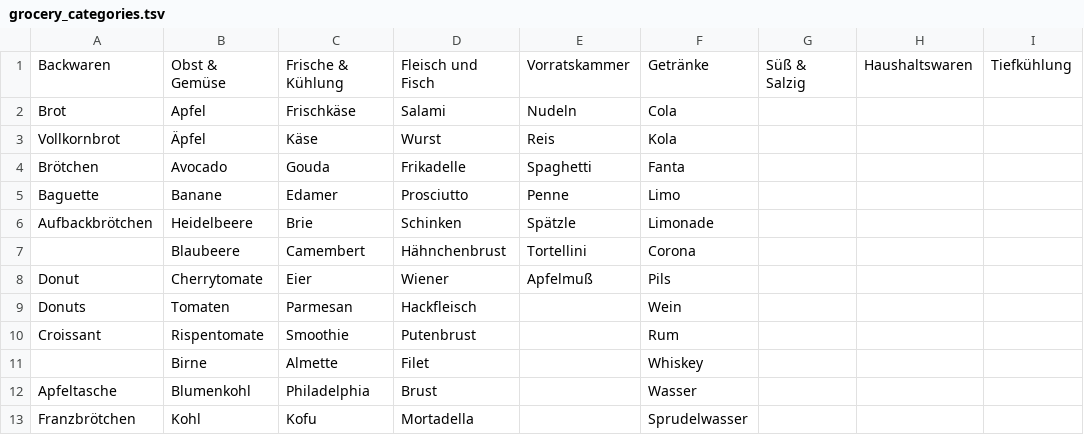
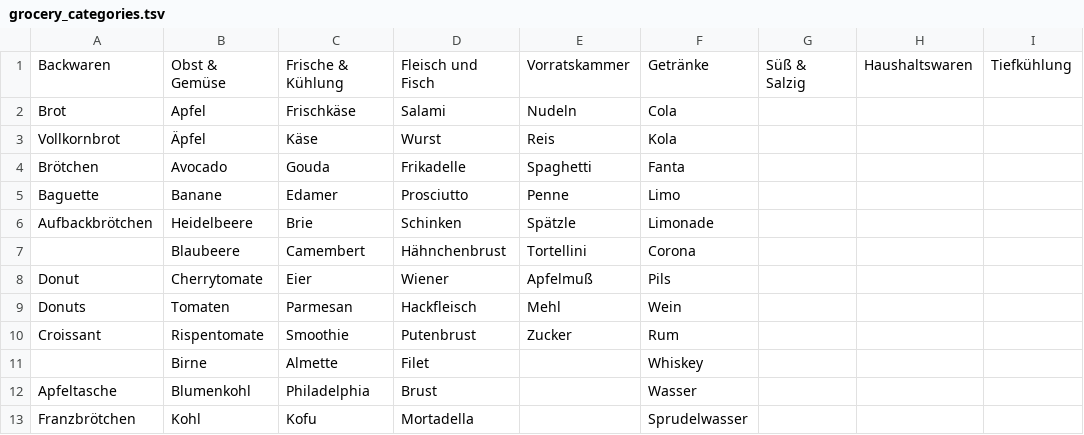
Before and after one commit to jannessm/lists, a TSV file: server/grocery_categories.tsv, drawn as a sheet; only a part is shown.

```diff
--- a/server/grocery_categories.tsv
+++ b/server/grocery_categories.tsv
@@ -8,4 +8,4 @@ Aufbackbrötchen	Heidelbeere	Brie	Schinken	Spätzle	Limonade
 Donut	Cherrytomate	Eier	Wiener	Apfelmuß	Pils			
-Donuts	Tomaten	Parmesan	Hackfleisch		Wein			
-Croissant 	Rispentomate	Smoothie	Putenbrust		Rum			
+Donuts	Tomaten	Parmesan	Hackfleisch	Mehl	Wein			
+Croissant 	Rispentomate	Smoothie	Putenbrust	Zucker	Rum			
 	Birne	Almette	Filet		Whiskey			
```
Also changed, not shown: 6 other files.
